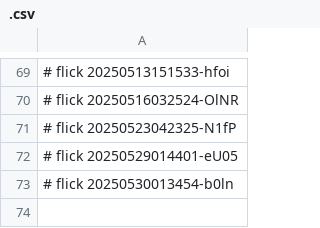
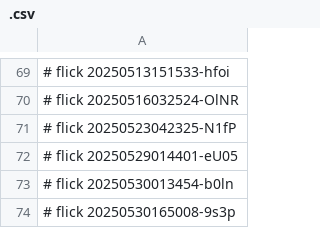
Before and after one commit to abikesa/ukuzula, a CSV file: kitabo/ensi/aperitivo/.csv, drawn as a sheet; only a part is shown, gaps mark what is left out; the diff names each change by its address in the sheet, - before the commit and + after, or states it on an @@ line.

Commit message:
kitabo/ensi/aperitivo/.csv

```diff
--- a/kitabo/ensi/aperitivo/.csv
+++ b/kitabo/ensi/aperitivo/.csv
+row 74: # flick 20250530165008-9s3p
```
